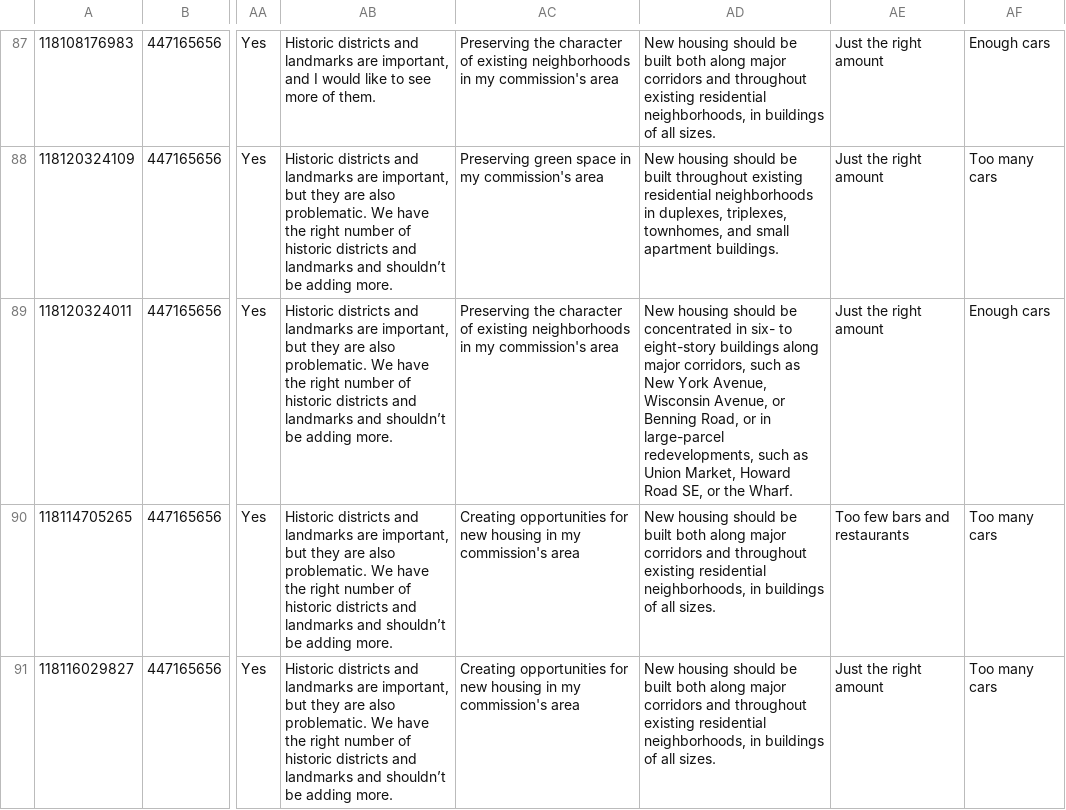
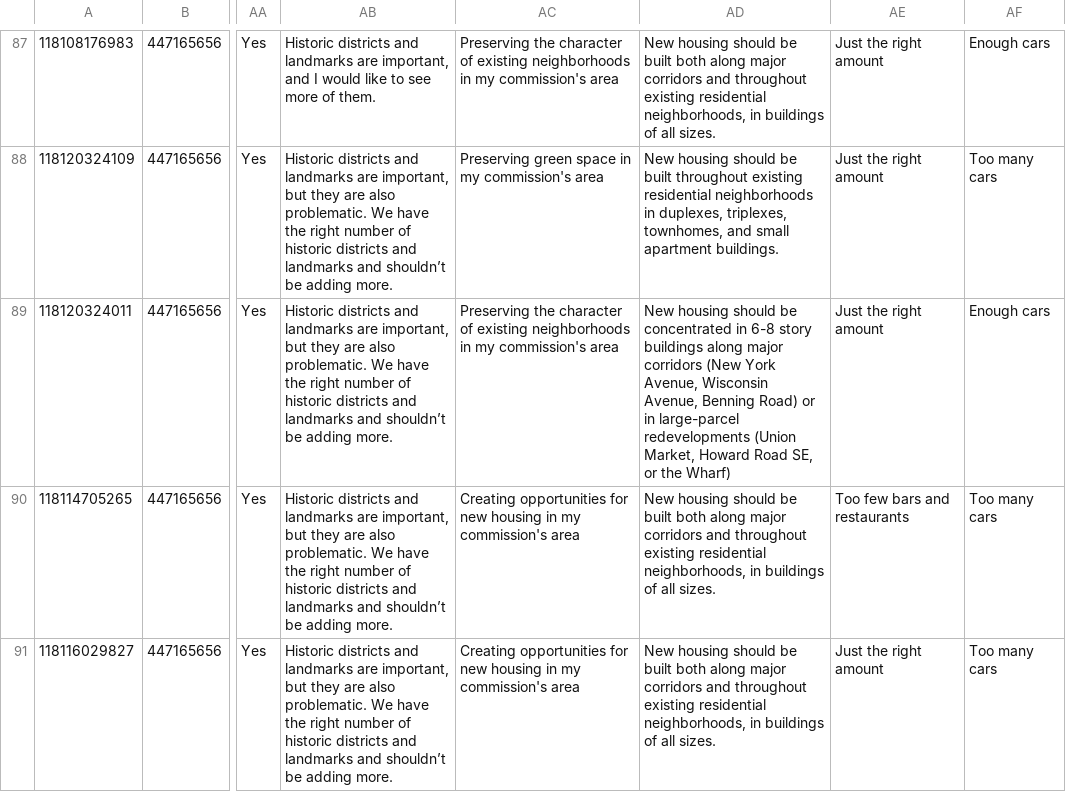
Before and after one commit to ajturner/dc-elections, a CSV file: src/assets/2022_anc.csv, drawn as a sheet; only a part is shown, gaps mark what is left out; the diff covers the shown part only; the diff names each change by its address in the sheet, - before the commit and + after, or states it on an @@ line.

```diff
--- a/src/assets/2022_anc.csv
+++ b/src/assets/2022_anc.csv
-AD89: …concentrated in six- to eight-story buildings along major corridors, such as New York Avenue, Wisconsin Avenue, or Benning Road, or in large-parcel redevelopments, such as Union Market, Howard Road SE, or the Wharf.
+AD89: …concentrated in 6-8 story buildings along major corridors (New York Avenue, Wisconsin Avenue, Benning Road) or in large-parcel redevelopments (Union Market, Howard Road SE, or the Wharf)
```
Also changed, not shown: 21 edited cells elsewhere in this file, 4 other files.
